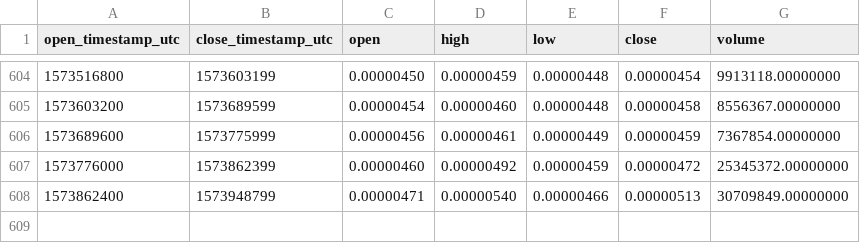
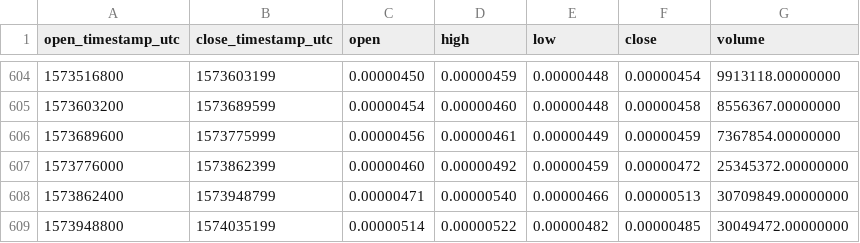
Before and after one commit to cryptobigbro/binance-XEMBTC, a CSV file: binance-XEMBTC-1d.csv, drawn as a sheet; only a part is shown, gaps mark what is left out; the diff names each change by its address in the sheet, - before the commit and + after, or states it on an @@ line.

Commit message:
Update OHLCV data.

```diff
--- a/binance-XEMBTC-1d.csv
+++ b/binance-XEMBTC-1d.csv
+row 609: 1573948800 | 1574035199 | 0.00000514 | 0.00000522 | 0.00000482 | 0.00000485 | 30049472.00000000
```
Also changed, not shown: 1 other file.
